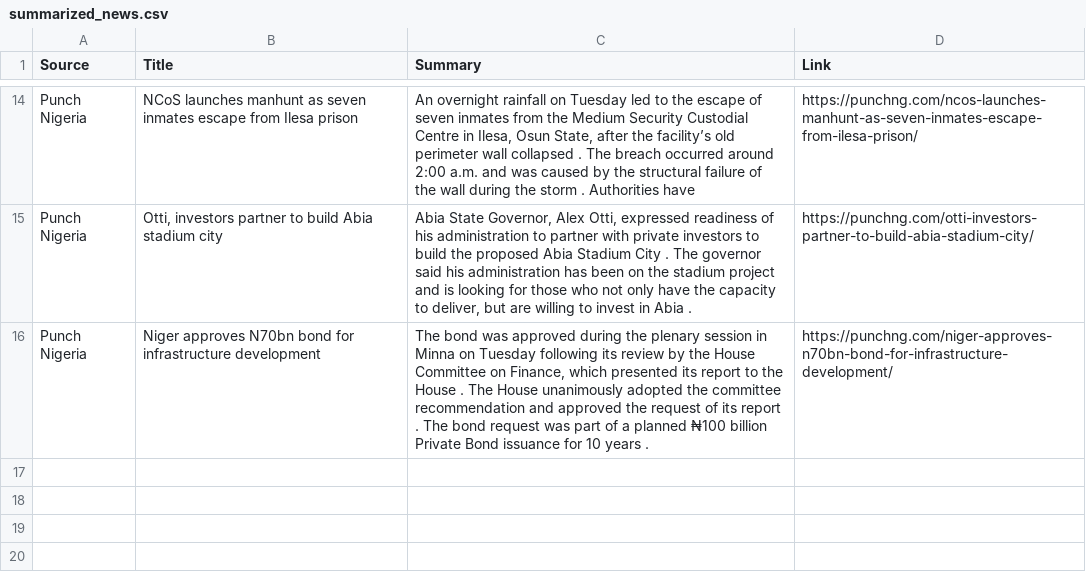
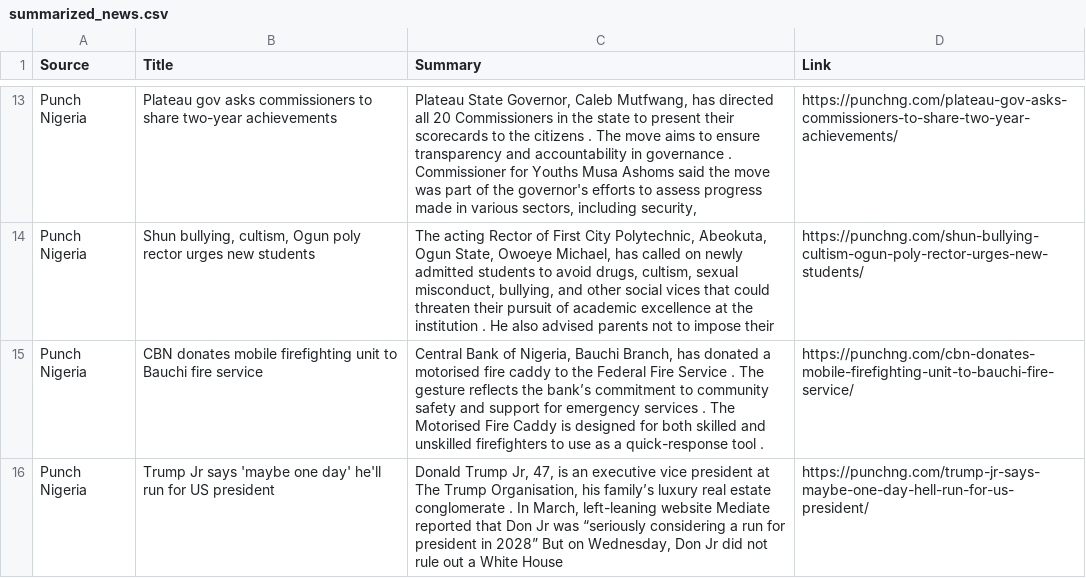
Before and after one commit to anthonob/nigerian-news-aggregator, a CSV file: summarized_news.csv, drawn as a sheet; only a part is shown, gaps mark what is left out; addresses are those after the commit; the diff covers the shown part only; the diff names each change by its address in the sheet, - before the commit and + after, or states it on an @@ line.

```diff
--- a/summarized_news.csv
+++ b/summarized_news.csv
-B13 (Title): NCoS launches manhunt as seven inmates escape from Ilesa prison
+B13 (Title): Plateau gov asks commissioners to share two-year achievements
-C13 (Summary): An overnight rainfall on Tuesday led to the escape of seven inmates from the Medium Security Custodial Centre in Ilesa, Osun State, after the facility’s old perimeter wall collapsed . The breach occurred around 2:00 a.m. and was caused by the structural failure of the wall during the storm . Authorities have
+C13 (Summary): Plateau State Governor, Caleb Mutfwang, has directed all 20 Commissioners in the state to present their scorecards to the citizens . The move aims to ensure transparency and accountability in governance . Commissioner for Youths Musa Ashoms said the move was part of the governor's efforts to assess progress made in various sectors, including security,
-D13 (Link): https://punchng.com/ncos-launches-manhunt-as-seven-inmates-escape-from-ilesa-prison/
+D13 (Link): https://punchng.com/plateau-gov-asks-commissioners-to-share-two-year-achievements/
+row 14: Punch Nigeria | Shun bullying, cultism, Ogun poly rector urges new students | The acting Rector of First City Polytechnic, Abeokuta, Ogun State, Owoeye Michael, has called on newly admitted students to avoid drugs, cultism, sexual misconduct, bullying, and other social vices that could threaten their pursuit of academic excellence at the institution . He also advised parents not to impose their | https://punchng.com/shun-bullying-cultism-ogun-poly-rector-urges-new-students/
-B15 (Title): Otti, investors partner to build Abia stadium city
+B15 (Title): CBN donates mobile firefighting unit to Bauchi fire service
-C15 (Summary): Abia State Governor, Alex Otti, expressed readiness of his administration to partner with private investors to build the proposed Abia Stadium City . The governor said his administration has been on the stadium project and is looking for those who not only have the capacity to deliver, but are willing to invest in Abia .
+C15 (Summary): Central Bank of Nigeria, Bauchi Branch, has donated a motorised fire caddy to the Federal Fire Service . The gesture reflects the bank’s commitment to community safety and support for emergency services . The Motorised Fire Caddy is designed for both skilled and unskilled firefighters to use as a quick-response tool .
-D15 (Link): https://punchng.com/otti-investors-partner-to-build-abia-stadium-city/
+D15 (Link): https://punchng.com/cbn-donates-mobile-firefighting-unit-to-bauchi-fire-service/
-B16 (Title): Niger approves N70bn bond for infrastructure development
+B16 (Title): Trump Jr says 'maybe one day' he'll run for US president
-C16 (Summary): The bond was approved during the plenary session in Minna on Tuesday following its review by the House Committee on Finance, which presented its report to the House . The House unanimously adopted the committee recommendation and approved the request of its report . The bond request was part of a planned ₦100 billion Private Bond issuance for 10 years .
+C16 (Summary): Donald Trump Jr, 47, is an executive vice president at The Trump Organisation, his family’s luxury real estate conglomerate . In March, left-leaning website Mediate reported that Don Jr was “seriously considering a run for president in 2028” But on Wednesday, Don Jr did not rule out a White House
-D16 (Link): https://punchng.com/niger-approves-n70bn-bond-for-infrastructure-development/
+D16 (Link): https://punchng.com/trump-jr-says-maybe-one-day-hell-run-for-us-president/
```
Also changed, not shown: 3 added rows, 4 removed rows and 24 edited cells elsewhere in this file.
